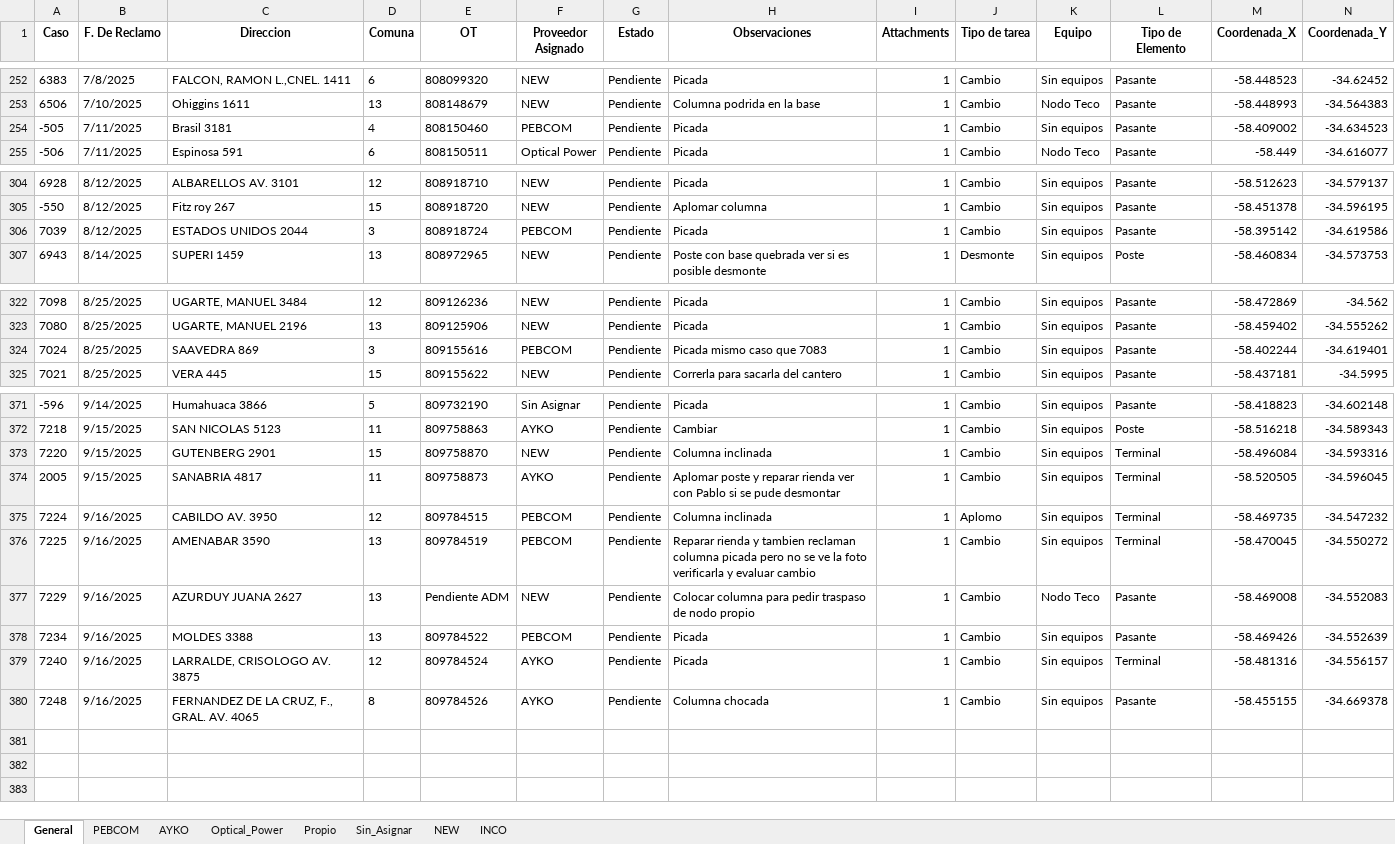
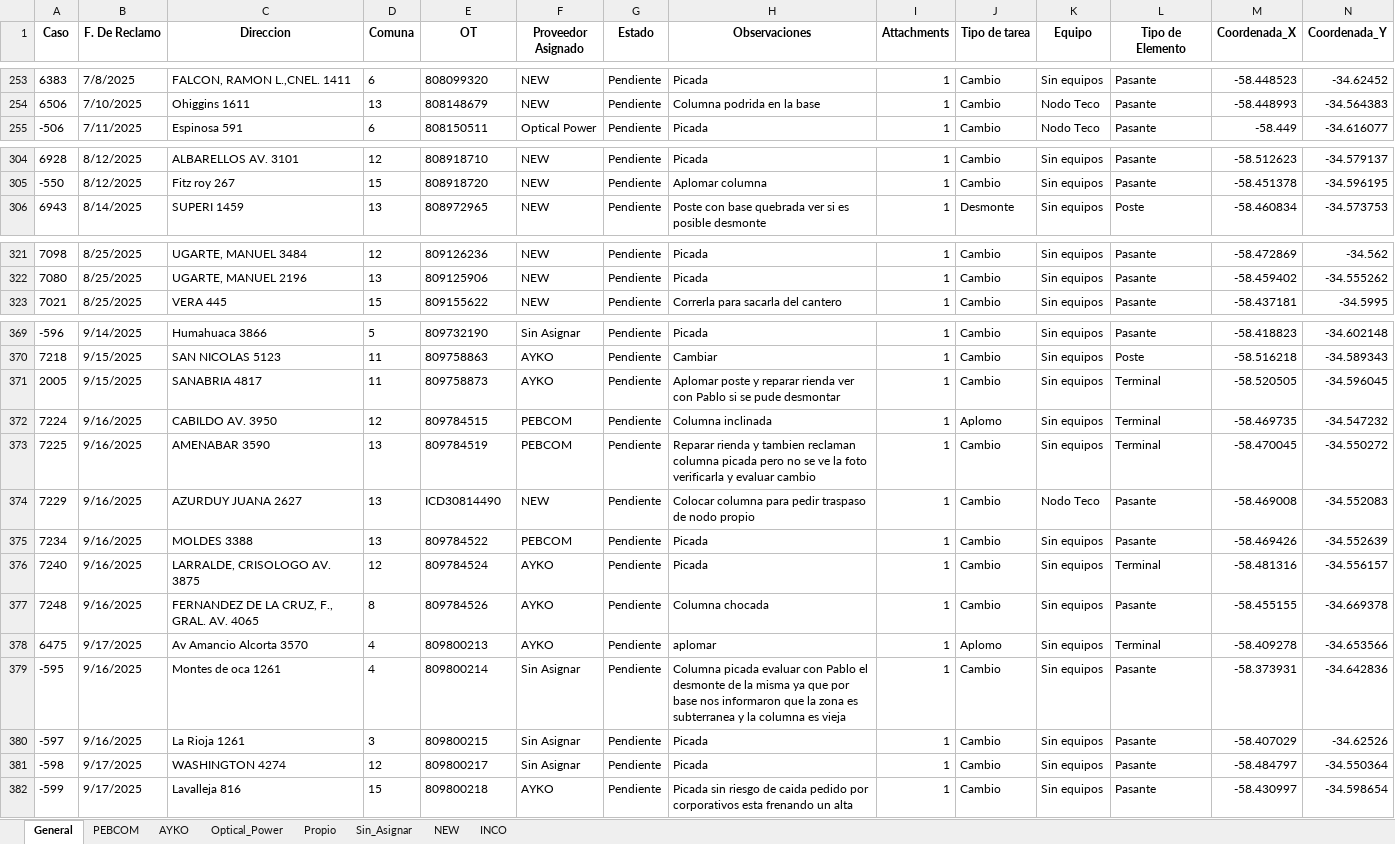
Before and after one commit to gestiondereclamosteco/pendientes_mantenimiento, an Excel workbook: mapa_interactivo.xlsx, sheet General, drawn as a sheet; only a part is shown, gaps mark what is left out; values as stored, in another font and other column widths than the file's, no borders; removed rows and columns are numbered as before the commit, all else as after; rows hold the shown columns only; the diff covers the shown part only; the diff names each change by its address in the sheet, - before the commit and + after, or states it on an @@ line.

Commit message:
🔄 Actualización automática del mapa (2025-09-17 07:39:43)

```diff
--- a/mapa_interactivo.xlsx (sheet General)
+++ b/mapa_interactivo.xlsx (sheet General)
-row 254: -505 | 7/11/2025 | Brasil 3181 | 4 | 808150460 | PEBCOM | Pendiente | Picada | 1 | Cambio | Sin equipos | Pasante | -58.409002 | -34.634523
-row 306: 7039 | 8/12/2025 | ESTADOS UNIDOS 2044 | 3 | 808918724 | PEBCOM | Pendiente | Picada | 1 | Cambio | Sin equipos | Pasante | -58.395142 | -34.619586
-row 324: 7024 | 8/25/2025 | SAAVEDRA 869 | 3 | 809155616 | PEBCOM | Pendiente | Picada mismo caso que 7083 | 1 | Cambio | Sin equipos | Pasante | -58.402244 | -34.619401
-row 373: 7220 | 9/15/2025 | GUTENBERG 2901 | 15 | 809758870 | NEW | Pendiente | Columna inclinada | 1 | Cambio | Sin equipos | Terminal | -58.496084 | -34.593316
-E374 (OT): Pendiente ADM
+E374 (OT): ICD30814490
+row 378: 6475 | 9/17/2025 | Av Amancio Alcorta 3570 | 4 | 809800213 | AYKO | Pendiente | aplomar | 1 | Aplomo | Sin equipos | Terminal | -58.409278 | -34.653566
+row 379: -595 | 9/16/2025 | Montes de oca 1261 | 4 | 809800214 | Sin Asignar | Pendiente | Columna picada evaluar con Pablo el desmonte de la misma ya que por base nos informaron que la zona es subterranea y la columna es vieja | 1 | Cambio | Sin equipos | Pasante | -58.373931 | -34.642836
+row 380: -597 | 9/16/2025 | La Rioja 1261 | 3 | 809800215 | Sin Asignar | Pendiente | Picada | 1 | Cambio | Sin equipos | Pasante | -58.407029 | -34.62526
+row 381: -598 | 9/17/2025 | WASHINGTON 4274 | 12 | 809800217 | Sin Asignar | Pendiente | Picada | 1 | Cambio | Sin equipos | Pasante | -58.484797 | -34.550364
+row 382: -599 | 9/17/2025 | Lavalleja 816 | 15 | 809800218 | AYKO | Pendiente | Picada sin riesgo de caida pedido por corporativos esta frenando un alta | 1 | Cambio | Sin equipos | Pasante | -58.430997 | -34.598654
```
Also changed, not shown: 1 added row elsewhere in this sheet, sheet Sin_Asignar, sheet PEBCOM, sheet AYKO, sheet NEW, 1 other file.
